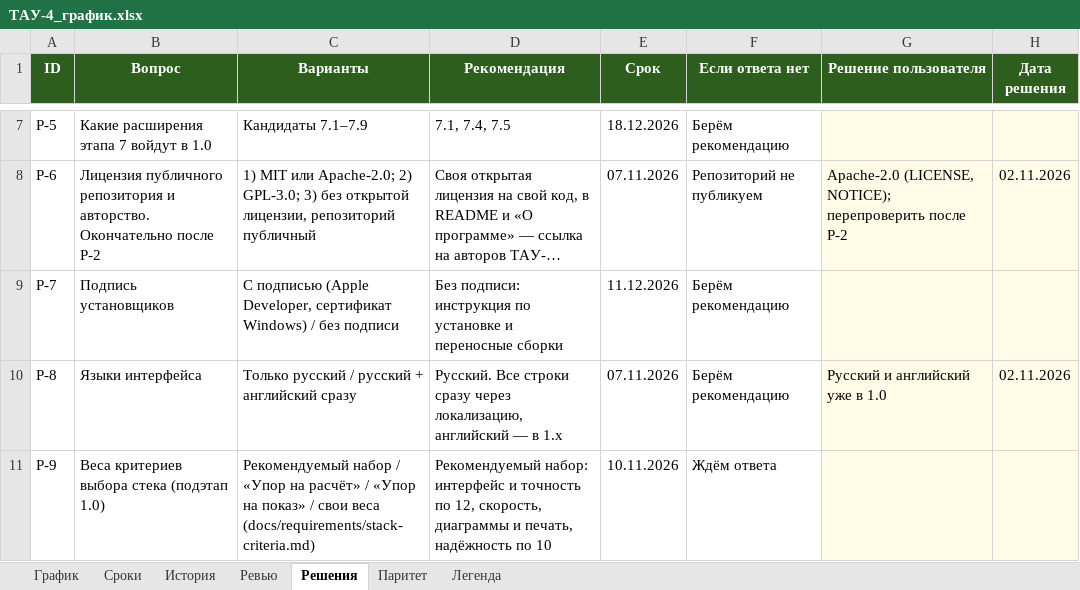
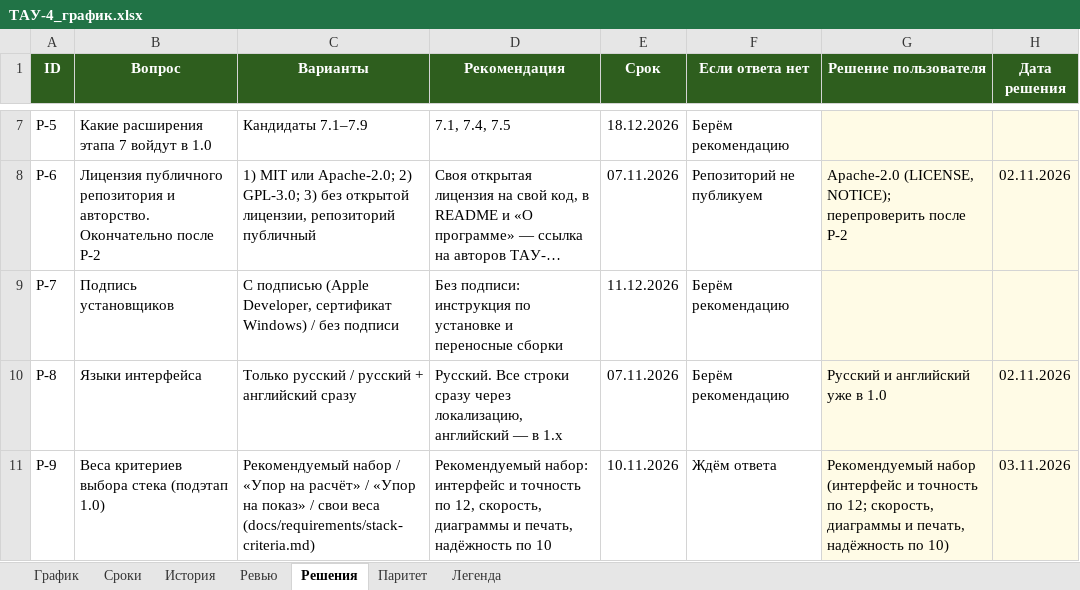
Before and after one commit to FlosVacui/TAY-4, an Excel workbook: docs/tracker/ТАУ-4_график.xlsx, sheet Решения, drawn as a sheet; only a part is shown, gaps mark what is left out; long unchanged cells end in …; values as stored, in another font and other column widths than the file's, no borders; the diff names each change by its address in the sheet, - before the commit and + after, or states it on an @@ line.

```diff
--- a/docs/tracker/ТАУ-4_график.xlsx (sheet Решения)
+++ b/docs/tracker/ТАУ-4_график.xlsx (sheet Решения)
-G11 (Решение пользователя): (empty)
+G11 (Решение пользователя): Рекомендуемый набор (интерфейс и точность по 12; скорость, диаграммы и печать, надёжность по 10)
-H11 (Дата решения): (empty)
+H11 (Дата решения): 03.11.2026
```
Also changed, not shown: sheet История, sheet Сроки, sheet График, 5 other files.
